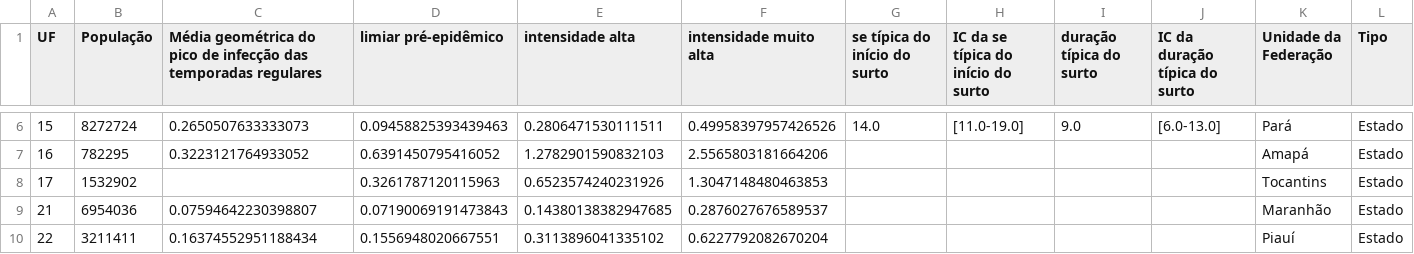
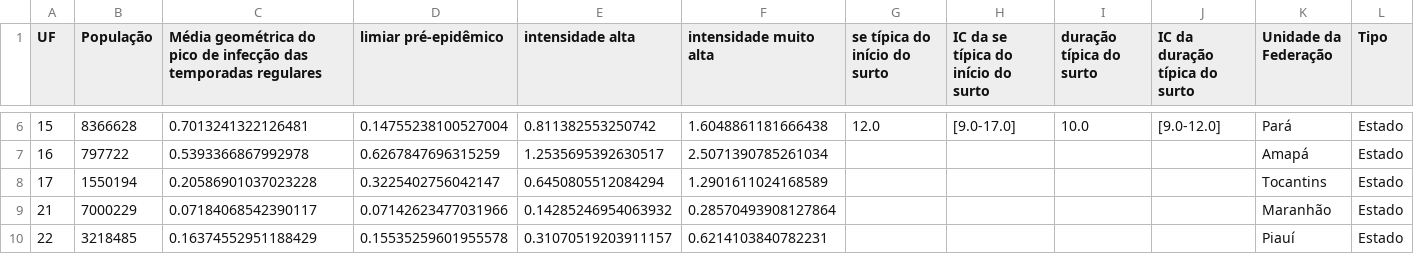
Before and after one commit to FluVigilanciaBR/fludashboard, a CSV file: data/mem-report.csv, drawn as a sheet; only a part is shown, gaps mark what is left out; the diff covers the shown part only.

```diff
--- a/data/mem-report.csv
+++ b/data/mem-report.csv
@@ -6,5 +6,5 @@ UF,População,Média geométrica do pico de infecção das temporadas regulares
-15,8272724,0.2650507633333073,0.09458825393439463,0.2806471530111511,0.49958397957426526,14.0,[11.0-19.0],9.0,[6.0-13.0],Pará,Estado
-16,782295,0.3223121764933052,0.6391450795416052,1.2782901590832103,2.5565803181664206,,,,,Amapá,Estado
-17,1532902,,0.3261787120115963,0.6523574240231926,1.3047148480463853,,,,,Tocantins,Estado
-21,6954036,0.07594642230398807,0.07190069191473843,0.14380138382947685,0.2876027676589537,,,,,Maranhão,Estado
-22,3211411,0.16374552951188434,0.1556948020667551,0.3113896041335102,0.6227792082670204,,,,,Piauí,Estado
+15,8366628,0.7013241322126481,0.14755238100527004,0.811382553250742,1.6048861181666438,12.0,[9.0-17.0],10.0,[9.0-12.0],Pará,Estado
+16,797722,0.5393366867992978,0.6267847696315259,1.2535695392630517,2.5071390785261034,,,,,Amapá,Estado
+17,1550194,0.20586901037023228,0.3225402756042147,0.6450805512084294,1.2901611024168589,,,,,Tocantins,Estado
+21,7000229,0.07184068542390117,0.07142623477031966,0.14285246954063932,0.28570493908127864,,,,,Maranhão,Estado
+22,3218485,0.16374552951188429,0.15535259601955578,0.31070519203911157,0.6214103840782231,,,,,Piauí,Estado
```
Also changed, not shown: 123 edited cells elsewhere in this file, data/mem-typical.csv, 1 other file.
